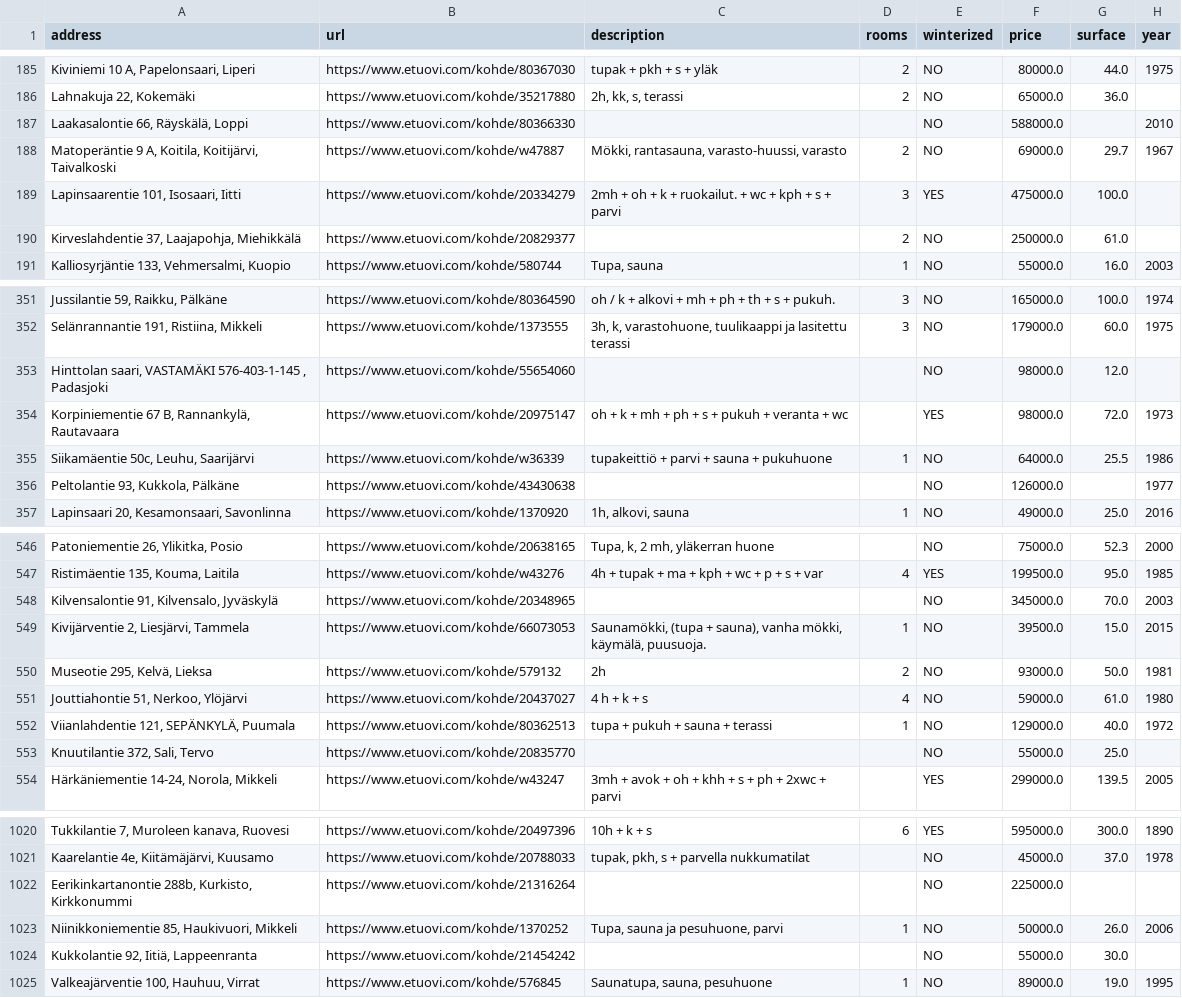
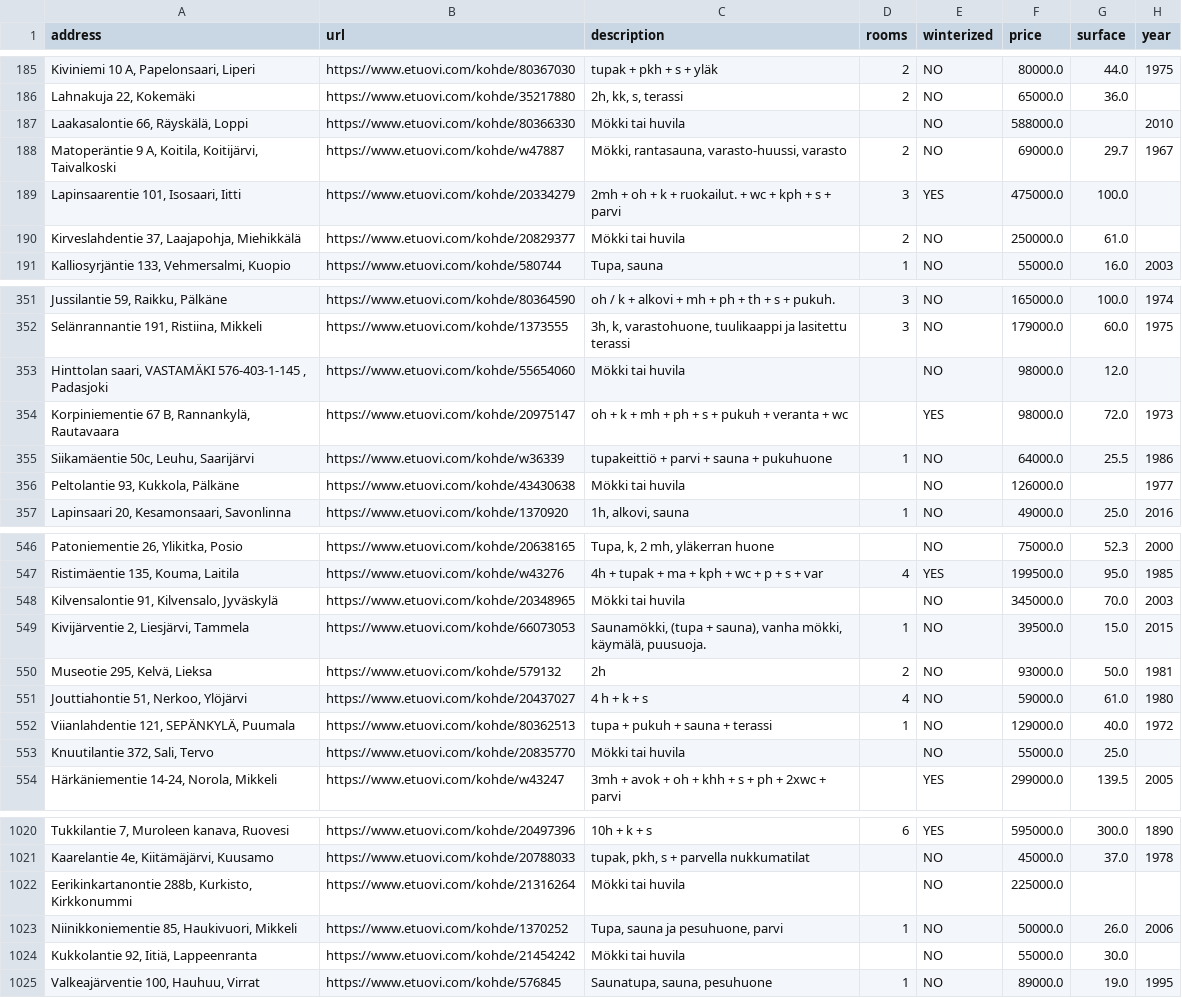
Before and after one commit to HelenaCGarry/kesamokki_project, a CSV file: data/cabins/etuovi_data_20240805-210004.csv, drawn as a sheet; only a part is shown, gaps mark what is left out; the diff covers the shown part only; the diff names each change by its address in the sheet, - before the commit and + after, or states it on an @@ line.

Commit message:
Restructured the data pipeline

```diff
--- a/data/cabins/etuovi_data_20240805-210004.csv
+++ b/data/cabins/etuovi_data_20240805-210004.csv
-C187 (description): (empty)
+C187 (description): Mökki tai huvila
-C190 (description): (empty)
+C190 (description): Mökki tai huvila
-C353 (description): (empty)
+C353 (description): Mökki tai huvila
-C356 (description): (empty)
+C356 (description): Mökki tai huvila
-C548 (description): (empty)
+C548 (description): Mökki tai huvila
-C553 (description): (empty)
+C553 (description): Mökki tai huvila
-C1022 (description): (empty)
+C1022 (description): Mökki tai huvila
-C1024 (description): (empty)
+C1024 (description): Mökki tai huvila
```
Also changed, not shown: 61 edited cells elsewhere in this file, 16 other files.
